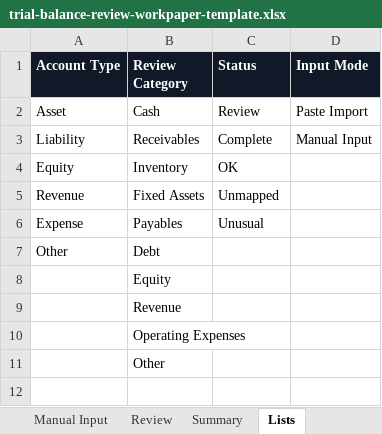
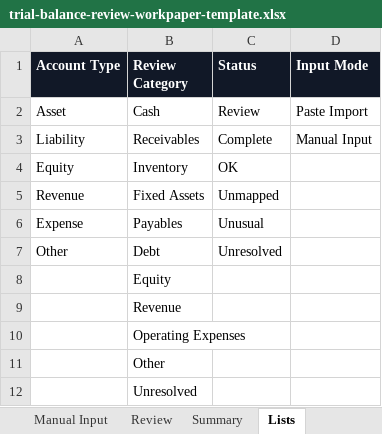
Before and after one commit to finboard-dev/app, an Excel workbook: frontend/public/template-files/trial-balance-review-workpaper-template.xlsx, sheet Lists, drawn as a sheet; values as stored, in another font and other column widths than the file's, no borders; the diff names each change by its address in the sheet, - before the commit and + after, or states it on an @@ line.

```diff
--- a/frontend/public/template-files/trial-balance-review-workpaper-template.xlsx (sheet Lists)
+++ b/frontend/public/template-files/trial-balance-review-workpaper-template.xlsx (sheet Lists)
-C7 (Status): (empty)
+C7 (Status): Unresolved
+row 12:  | Unresolved
```
Also changed, not shown: sheet Summary, sheet Review, sheet Paste Import, sheet Manual Input, formulas that keep their value, 6 other files.
